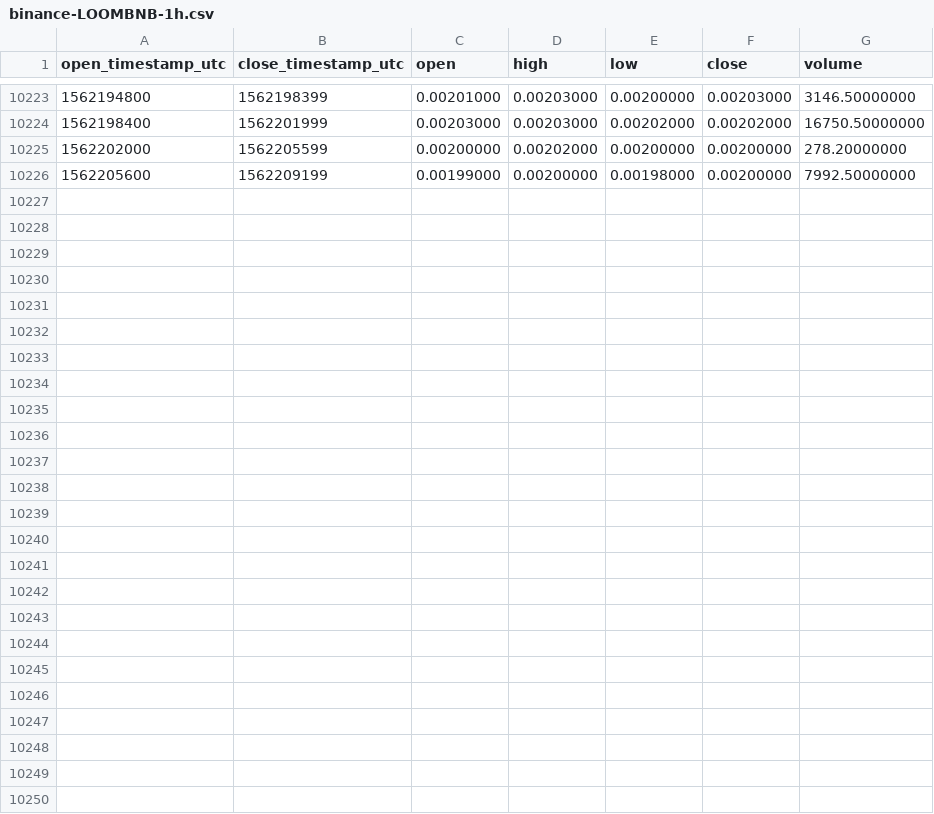
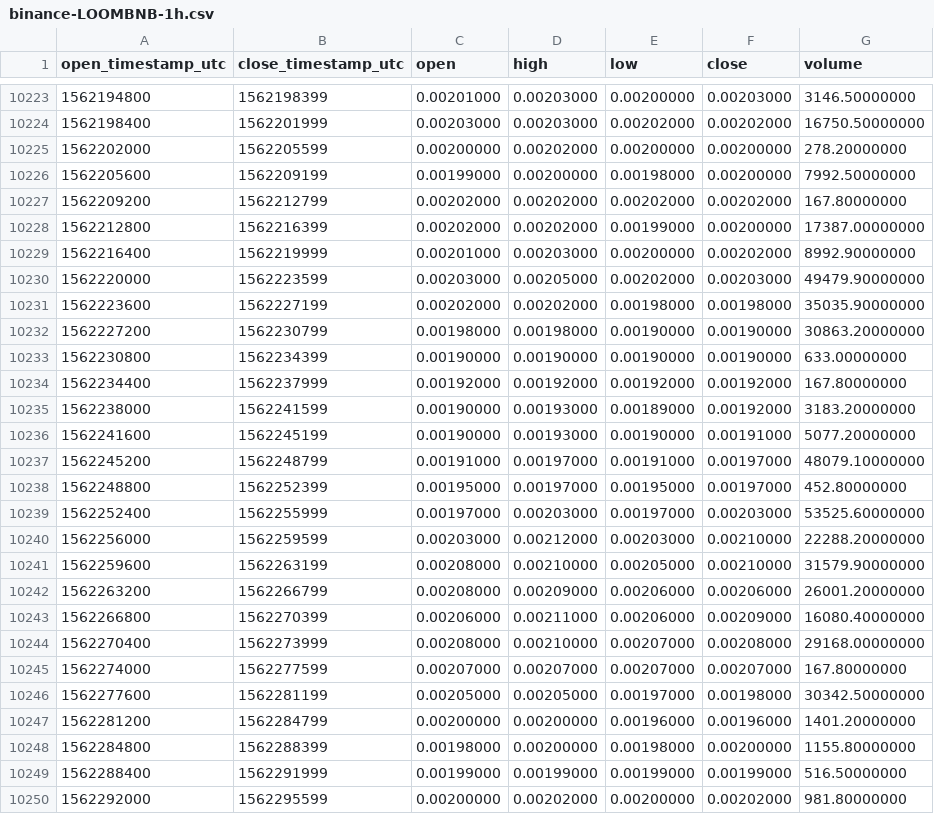
Before and after one commit to cryptobigbro/binance-LOOMBNB, a CSV file: binance-LOOMBNB-1h.csv, drawn as a sheet; only a part is shown, gaps mark what is left out; the diff names each change by its address in the sheet, - before the commit and + after, or states it on an @@ line.

Commit message:
Update OHLCV data.

```diff
--- a/binance-LOOMBNB-1h.csv
+++ b/binance-LOOMBNB-1h.csv
+row 10227: 1562209200 | 1562212799 | 0.00202000 | 0.00202000 | 0.00202000 | 0.00202000 | 167.80000000
+row 10228: 1562212800 | 1562216399 | 0.00202000 | 0.00202000 | 0.00199000 | 0.00200000 | 17387.00000000
+row 10229: 1562216400 | 1562219999 | 0.00201000 | 0.00203000 | 0.00200000 | 0.00202000 | 8992.90000000
+row 10230: 1562220000 | 1562223599 | 0.00203000 | 0.00205000 | 0.00202000 | 0.00203000 | 49479.90000000
+row 10231: 1562223600 | 1562227199 | 0.00202000 | 0.00202000 | 0.00198000 | 0.00198000 | 35035.90000000
+row 10232: 1562227200 | 1562230799 | 0.00198000 | 0.00198000 | 0.00190000 | 0.00190000 | 30863.20000000
+row 10233: 1562230800 | 1562234399 | 0.00190000 | 0.00190000 | 0.00190000 | 0.00190000 | 633.00000000
+row 10234: 1562234400 | 1562237999 | 0.00192000 | 0.00192000 | 0.00192000 | 0.00192000 | 167.80000000
+row 10235: 1562238000 | 1562241599 | 0.00190000 | 0.00193000 | 0.00189000 | 0.00192000 | 3183.20000000
+row 10236: 1562241600 | 1562245199 | 0.00190000 | 0.00193000 | 0.00190000 | 0.00191000 | 5077.20000000
+row 10237: 1562245200 | 1562248799 | 0.00191000 | 0.00197000 | 0.00191000 | 0.00197000 | 48079.10000000
+row 10238: 1562248800 | 1562252399 | 0.00195000 | 0.00197000 | 0.00195000 | 0.00197000 | 452.80000000
+row 10239: 1562252400 | 1562255999 | 0.00197000 | 0.00203000 | 0.00197000 | 0.00203000 | 53525.60000000
+row 10240: 1562256000 | 1562259599 | 0.00203000 | 0.00212000 | 0.00203000 | 0.00210000 | 22288.20000000
+row 10241: 1562259600 | 1562263199 | 0.00208000 | 0.00210000 | 0.00205000 | 0.00210000 | 31579.90000000
+row 10242: 1562263200 | 1562266799 | 0.00208000 | 0.00209000 | 0.00206000 | 0.00206000 | 26001.20000000
+row 10243: 1562266800 | 1562270399 | 0.00206000 | 0.00211000 | 0.00206000 | 0.00209000 | 16080.40000000
+row 10244: 1562270400 | 1562273999 | 0.00208000 | 0.00210000 | 0.00207000 | 0.00208000 | 29168.00000000
+row 10245: 1562274000 | 1562277599 | 0.00207000 | 0.00207000 | 0.00207000 | 0.00207000 | 167.80000000
+row 10246: 1562277600 | 1562281199 | 0.00205000 | 0.00205000 | 0.00197000 | 0.00198000 | 30342.50000000
+row 10247: 1562281200 | 1562284799 | 0.00200000 | 0.00200000 | 0.00196000 | 0.00196000 | 1401.20000000
+row 10248: 1562284800 | 1562288399 | 0.00198000 | 0.00200000 | 0.00198000 | 0.00200000 | 1155.80000000
+row 10249: 1562288400 | 1562291999 | 0.00199000 | 0.00199000 | 0.00199000 | 0.00199000 | 516.50000000
+row 10250: 1562292000 | 1562295599 | 0.00200000 | 0.00202000 | 0.00200000 | 0.00202000 | 981.80000000
```
Also changed, not shown: binance-LOOMBNB-1d.csv.
